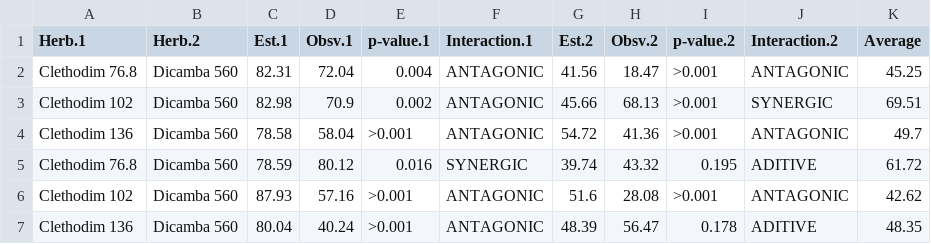
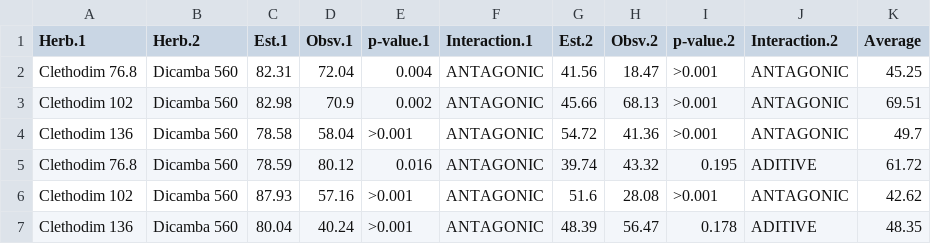
Before and after one commit to vitoranunciato/volunteercorncontrol, a CSV file: docs/data/corn60int.csv, drawn as a sheet.

```diff
--- a/docs/data/corn60int.csv
+++ b/docs/data/corn60int.csv
@@ -2,5 +2,5 @@ Herb.1,Herb.2,Est.1,Obsv.1,p-value.1,Interaction.1,Est.2,Obsv.2,p-value.2,Intera
 Clethodim 76.8,Dicamba 560,82.31,72.04,0.004,ANTAGONIC,41.56,18.47,>0.001,ANTAGONIC,45.25
-Clethodim 102,Dicamba 560,82.98,70.9,0.002,ANTAGONIC,45.66,68.13,>0.001,SYNERGIC,69.51
+Clethodim 102,Dicamba 560,82.98,70.9,0.002,ANTAGONIC,45.66,68.13,>0.001,ANTAGONIC,69.51
 Clethodim 136,Dicamba 560,78.58,58.04,>0.001,ANTAGONIC,54.72,41.36,>0.001,ANTAGONIC,49.7
-Clethodim 76.8,Dicamba 560,78.59,80.12,0.016,SYNERGIC,39.74,43.32,0.195,ADITIVE,61.72
+Clethodim 76.8,Dicamba 560,78.59,80.12,0.016,ANTAGONIC,39.74,43.32,0.195,ADITIVE,61.72
 Clethodim 102,Dicamba 560,87.93,57.16,>0.001,ANTAGONIC,51.6,28.08,>0.001,ANTAGONIC,42.62
```
Also changed, not shown: 4 other files.
